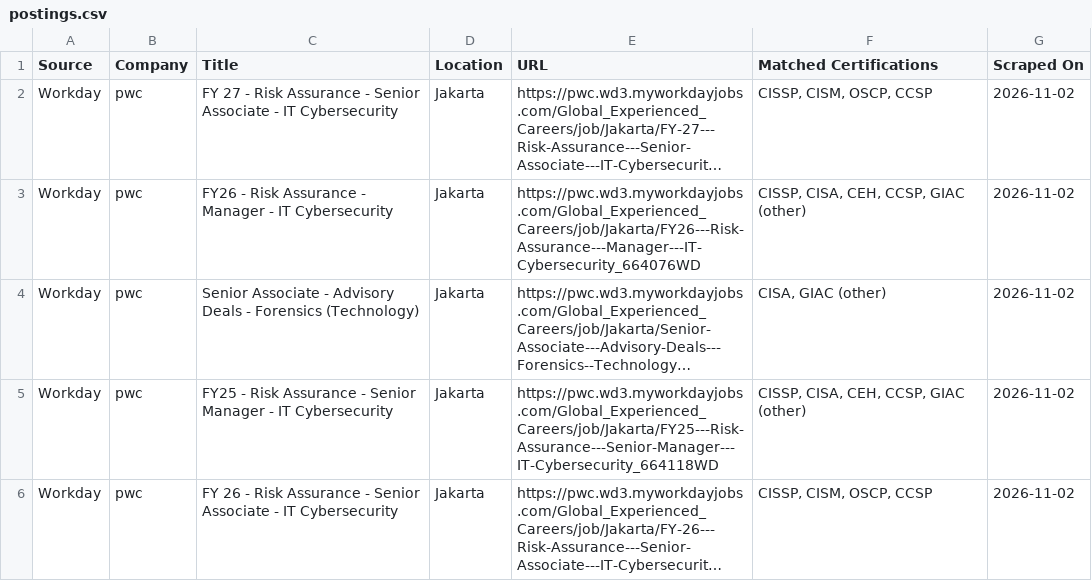
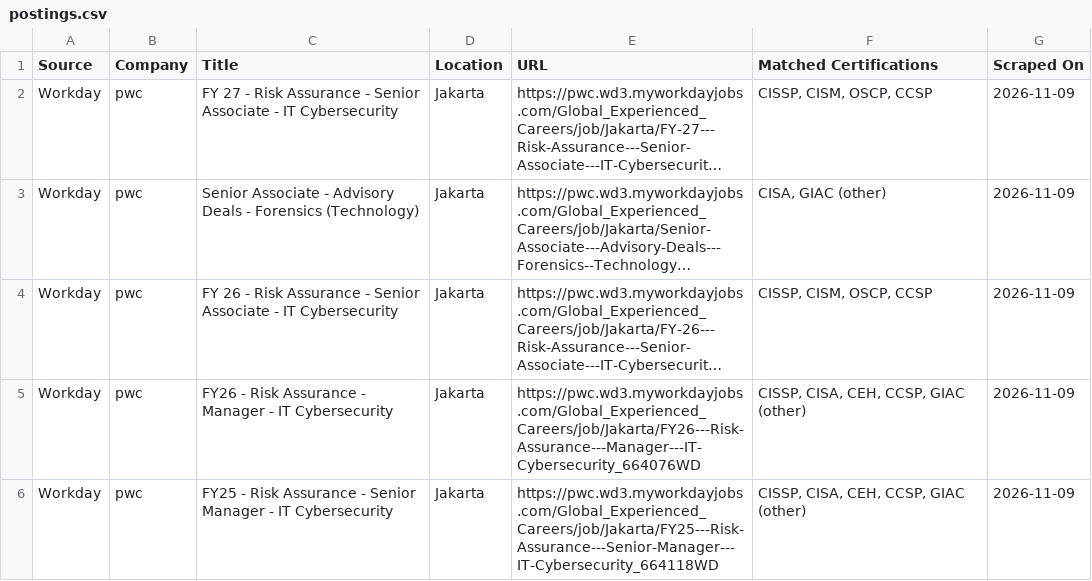
Before and after one commit to nathandotexe/certification-scraper, a CSV file: output/indonesia/data/postings.csv, drawn as a sheet; long unchanged cells end in …; removed rows and columns are numbered as before the commit, all else as after; the diff names each change by its address in the sheet, - before the commit and + after, or states it on an @@ line.

```diff
--- a/output/indonesia/data/postings.csv
+++ b/output/indonesia/data/postings.csv
-G2 (Scraped On): 2026-11-02
+G2 (Scraped On): 2026-11-09
-row 3: Workday | pwc | FY26 - Risk Assurance - Manager - IT Cybersecurity | Jakarta | https://pwc.wd3.myworkdayjobs.com/Global_Experienced_Careers/job/Jakarta/FY26---Risk-Assurance---Manager---IT-Cybersecurity_664076WD | CISSP, CISA, CEH, CCSP, GIAC (other) | 2026-11-02
-G3 (Scraped On): 2026-11-02
+G3 (Scraped On): 2026-11-09
-row 5: Workday | pwc | FY25 - Risk Assurance - Senior Manager - IT Cybersecurity | Jakarta | https://pwc.wd3.myworkdayjobs.com/Global_Experienced_Careers/job/Jakarta/FY25---Risk-Assurance---Senior-Manager---IT-Cybersecurity_664118WD | CISSP, CISA, CEH, CCSP, GIAC (other) | 2026-11-02
-G4 (Scraped On): 2026-11-02
+G4 (Scraped On): 2026-11-09
+row 5: Workday | pwc | FY26 - Risk Assurance - Manager - IT Cybersecurity | Jakarta | https://pwc.wd3.myworkdayjobs.com/Global_Experienced_Careers/job/Jakarta/FY26---Risk-Assurance---Manager---IT-Cybersecurity_664076WD | CISSP, CISA, CEH, CCSP, GIAC (other) | 2026-11-09
+row 6: Workday | pwc | FY25 - Risk Assurance - Senior Manager - IT Cybersecurity | Jakarta | https://pwc.wd3.myworkdayjobs.com/Global_Experienced_Careers/job/Jakarta/FY25---Risk-Assurance---Senior-Manager---IT-Cybersecurity_664118WD | CISSP, CISA, CEH, CCSP, GIAC (other) | 2026-11-09
```
Also changed, not shown: output/data/certifications.csv, output/data/postings.csv, 16 other files.
